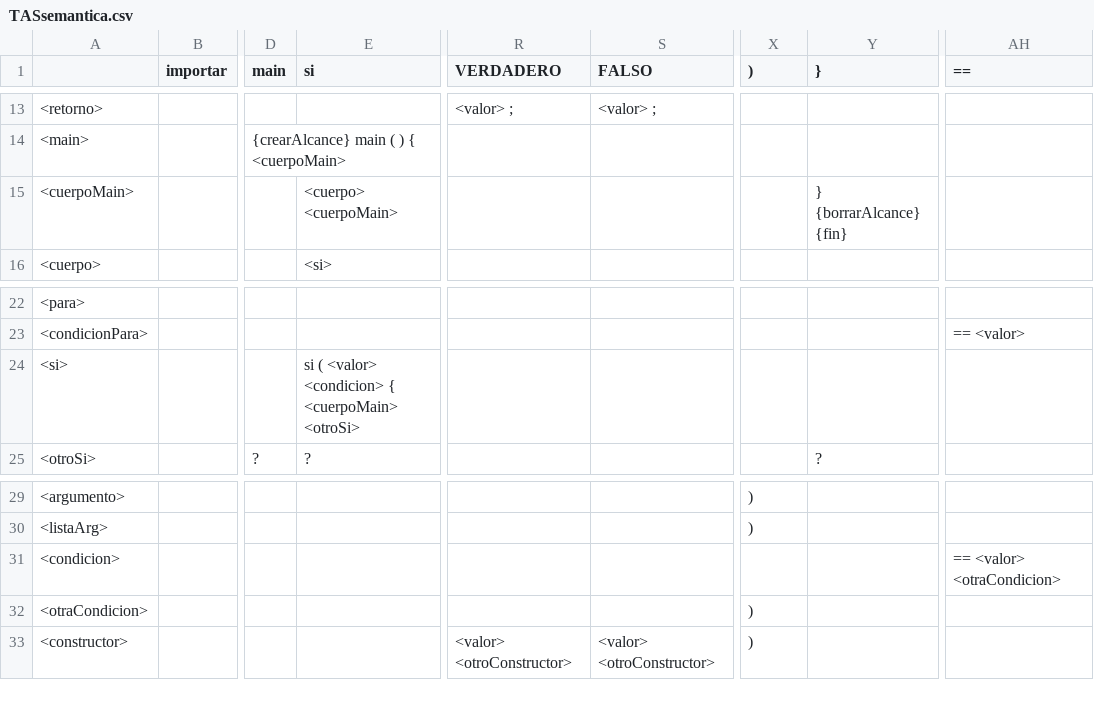
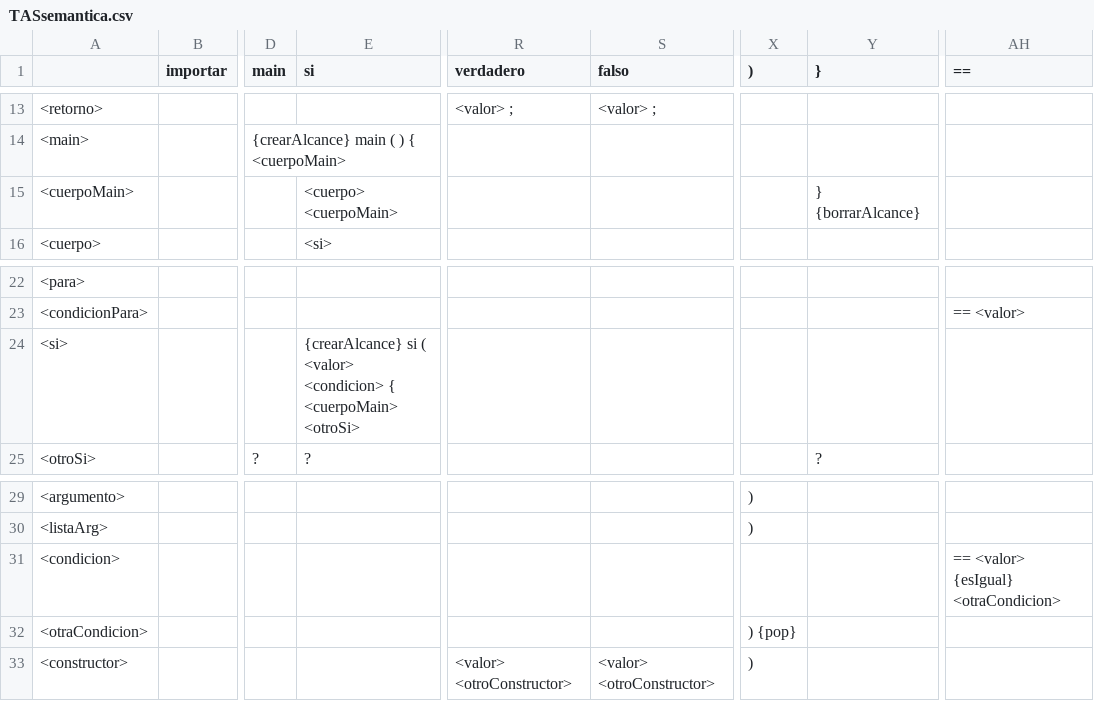
Before and after one commit to JeanPaulYps/ProyectoCompiladores, a CSV file: TASsemantica.csv, drawn as a sheet; only a part is shown, gaps mark what is left out; the diff names each change by its address in the sheet, - before the commit and + after, or states it on an @@ line.

Commit message:
Se resumio la funcion de asignar valor

```diff
--- a/TASsemantica.csv
+++ b/TASsemantica.csv
-R1: VERDADERO
+R1: verdadero
-S1: FALSO
+S1: falso
-Y15 (}): } {borrarAlcance} {fin}
+Y15 (}): } {borrarAlcance}
-E24 (si): si (…
+E24 (si): {crearAlcance} si (…
-AH31 (==): == <valor> <otraCondicion>
+AH31 (==): == <valor> {esIgual} <otraCondicion>
-X32 ()): )
+X32 ()): ) {pop}
```
Also changed, not shown: 4 other files.
